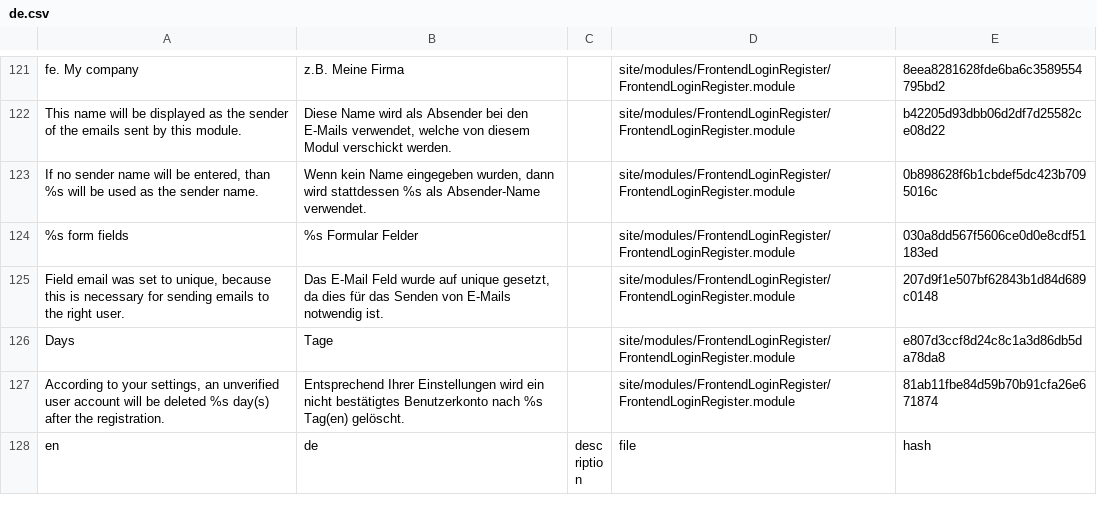
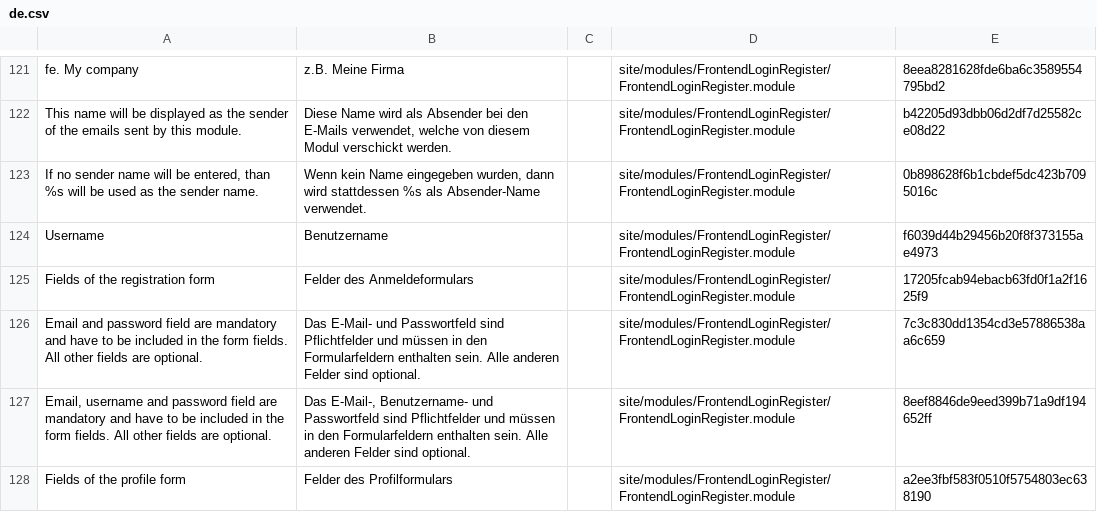
Before and after one commit to juergenweb/FrontendLoginRegister, a CSV file: languages/de.csv, drawn as a sheet; only a part is shown, gaps mark what is left out; the shorter side is filled out with more unchanged rows; removed rows and columns are numbered as before the commit, all else as after; the diff covers the shown part only; the diff names each change by its address in the sheet, - before the commit and + after, or states it on an @@ line.

Commit message:
Update de.csv

```diff
--- a/languages/de.csv
+++ b/languages/de.csv
-row 124: %s form fields | %s Formular Felder |  | site/modules/FrontendLoginRegister/FrontendLoginRegister.module | 030a8dd567f5606ce0d0e8cdf51183ed
+row 124: Username | Benutzername |  | site/modules/FrontendLoginRegister/FrontendLoginRegister.module | f6039d44b29456b20f8f373155ae4973
+row 125: Fields of the registration form | Felder des Anmeldeformulars |  | site/modules/FrontendLoginRegister/FrontendLoginRegister.module | 17205fcab94ebacb63fd0f1a2f1625f9
+row 126: Email and password field are mandatory and have to be included in the form fields. All other fields are optional. | Das E-Mail- und Passwortfeld sind Pflichtfelder und müssen in den Formularfeldern enthalten sein. Alle anderen Felder sind optional. |  | site/modules/FrontendLoginRegister/FrontendLoginRegister.module | 7c3c830dd1354cd3e57886538aa6c659
+row 127: Email, username and password field are mandatory and have to be included in the form fields. All other fields are optional. | Das E-Mail-, Benutzername- und Passwortfeld sind Pflichtfelder und müssen in den Formularfeldern enthalten sein. Alle anderen Felder sind optional. |  | site/modules/FrontendLoginRegister/FrontendLoginRegister.module | 8eef8846de9eed399b71a9df194652ff
+row 128: Fields of the profile form | Felder des Profilformulars |  | site/modules/FrontendLoginRegister/FrontendLoginRegister.module | a2ee3fbf583f0510f5754803ec638190
```
Also changed, not shown: 7 added rows and 3 removed rows elsewhere in this file.
